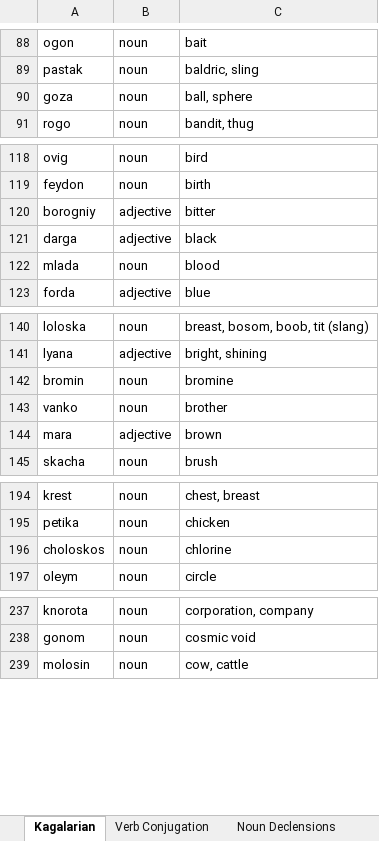
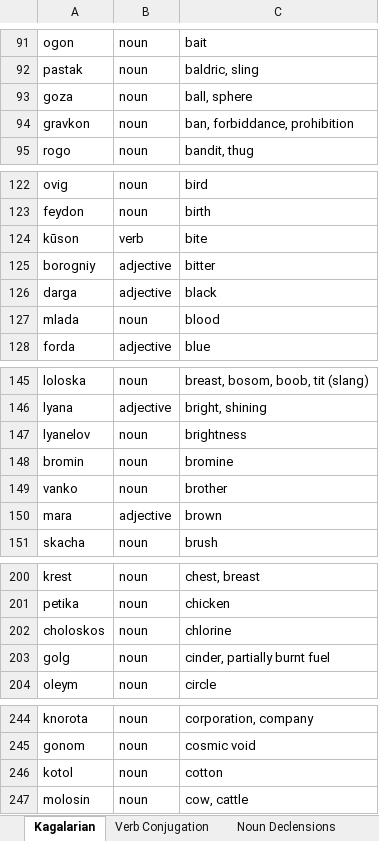
Before and after one commit to Oneo64/Starlattice, an Excel workbook: Conlangs/Kagalarian.xlsx, sheet Kagalarian, drawn as a sheet; only a part is shown, gaps mark what is left out; values as stored, in another font and other column widths than the file's, no borders; charts and pictures and table styles not drawn; the diff covers the shown part only; the diff names each change by its address in the sheet, - before the commit and + after, or states it on an @@ line.

Commit message:
Update Kagalarian.xlsx

```diff
--- a/Conlangs/Kagalarian.xlsx (sheet Kagalarian)
+++ b/Conlangs/Kagalarian.xlsx (sheet Kagalarian)
+row 94: gravkon | noun | ban, forbiddance, prohibition
+row 124: kūson | verb | bite
+row 147: lyanelov | noun | brightness
+row 203: golg | noun | cinder, partially burnt fuel
+row 246: kotol | noun | cotton
```
Also changed, not shown: 28 added rows and 9 edited cells elsewhere in this sheet, sheet Pronunciation.
